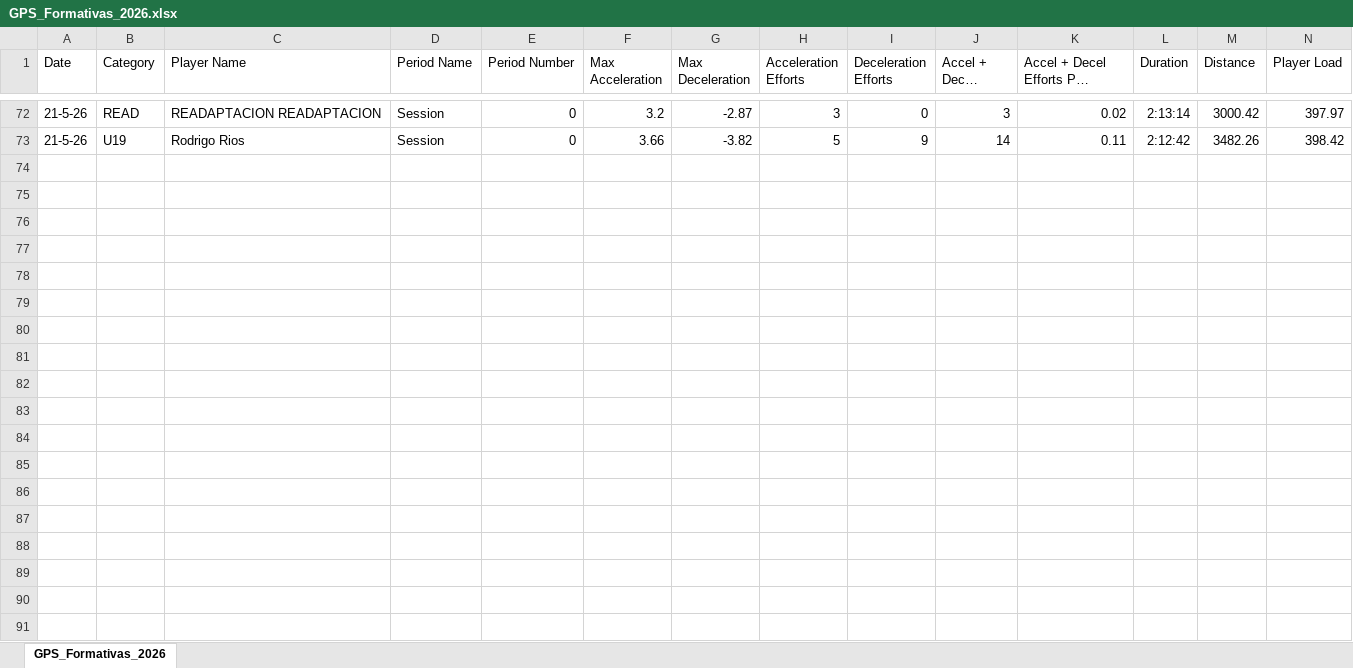
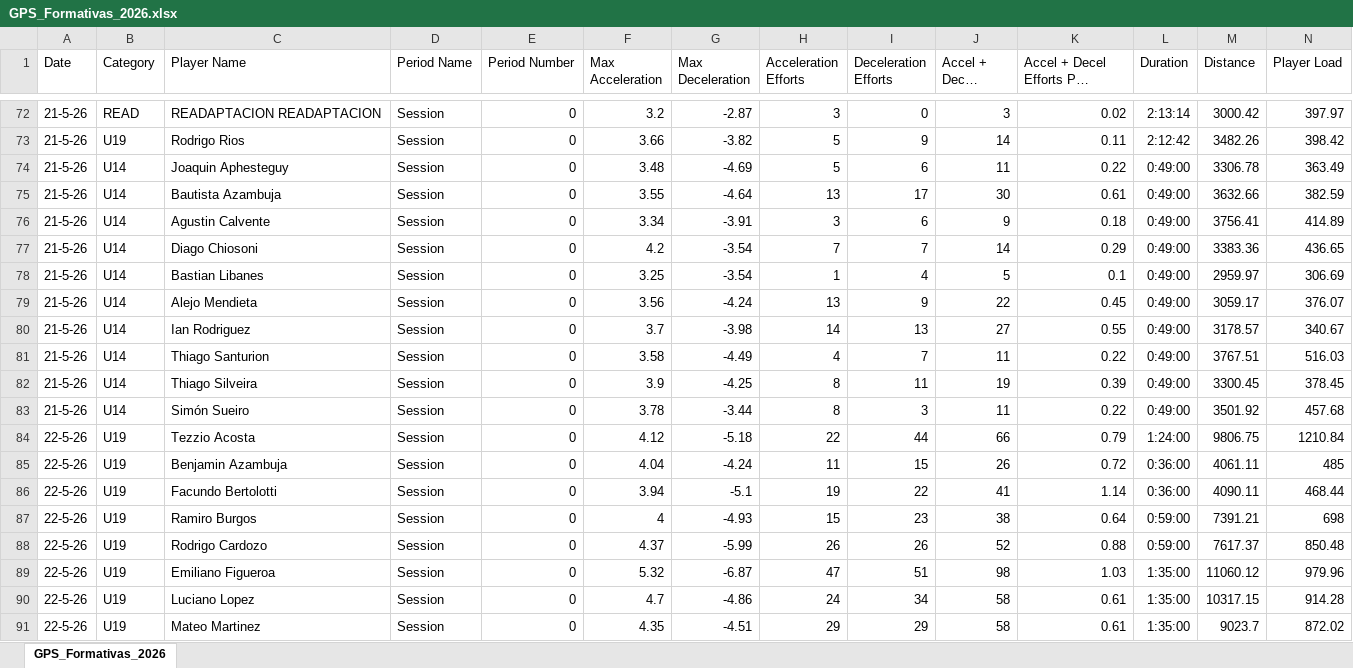
Before and after one commit to BecquerF/Danubio_formativas_gps, an Excel workbook: GPS_Formativas_2026.xlsx, sheet GPS_Formativas_2026, drawn as a sheet; only a part is shown, gaps mark what is left out; long unchanged cells end in …; values as stored, in another font and other column widths than the file's, no borders; rows hold the shown columns only; the diff covers the shown part only; the diff names each change by its address in the sheet, - before the commit and + after, or states it on an @@ line.

Commit message:
Act excel

```diff
--- a/GPS_Formativas_2026.xlsx (sheet GPS_Formativas_2026)
+++ b/GPS_Formativas_2026.xlsx (sheet GPS_Formativas_2026)
+row 74: 21-5-26 | U14 | Joaquin Aphesteguy | Session | 0 | 3.48 | -4.69 | 5 | 6 | 11 | 0.22 | 0:49:00 | 3306.78 | 363.49
+row 75: 21-5-26 | U14 | Bautista Azambuja | Session | 0 | 3.55 | -4.64 | 13 | 17 | 30 | 0.61 | 0:49:00 | 3632.66 | 382.59
+row 76: 21-5-26 | U14 | Agustin Calvente | Session | 0 | 3.34 | -3.91 | 3 | 6 | 9 | 0.18 | 0:49:00 | 3756.41 | 414.89
+row 77: 21-5-26 | U14 | Diago Chiosoni | Session | 0 | 4.2 | -3.54 | 7 | 7 | 14 | 0.29 | 0:49:00 | 3383.36 | 436.65
+row 78: 21-5-26 | U14 | Bastian Libanes | Session | 0 | 3.25 | -3.54 | 1 | 4 | 5 | 0.1 | 0:49:00 | 2959.97 | 306.69
+row 79: 21-5-26 | U14 | Alejo Mendieta | Session | 0 | 3.56 | -4.24 | 13 | 9 | 22 | 0.45 | 0:49:00 | 3059.17 | 376.07
+row 80: 21-5-26 | U14 | Ian Rodriguez | Session | 0 | 3.7 | -3.98 | 14 | 13 | 27 | 0.55 | 0:49:00 | 3178.57 | 340.67
+row 81: 21-5-26 | U14 | Thiago Santurion | Session | 0 | 3.58 | -4.49 | 4 | 7 | 11 | 0.22 | 0:49:00 | 3767.51 | 516.03
+row 82: 21-5-26 | U14 | Thiago Silveira | Session | 0 | 3.9 | -4.25 | 8 | 11 | 19 | 0.39 | 0:49:00 | 3300.45 | 378.45
+row 83: 21-5-26 | U14 | Simón Sueiro | Session | 0 | 3.78 | -3.44 | 8 | 3 | 11 | 0.22 | 0:49:00 | 3501.92 | 457.68
+row 84: 22-5-26 | U19 | Tezzio Acosta | Session | 0 | 4.12 | -5.18 | 22 | 44 | 66 | 0.79 | 1:24:00 | 9806.75 | 1210.84
+row 85: 22-5-26 | U19 | Benjamin Azambuja | Session | 0 | 4.04 | -4.24 | 11 | 15 | 26 | 0.72 | 0:36:00 | 4061.11 | 485
+row 86: 22-5-26 | U19 | Facundo Bertolotti | Session | 0 | 3.94 | -5.1 | 19 | 22 | 41 | 1.14 | 0:36:00 | 4090.11 | 468.44
+row 87: 22-5-26 | U19 | Ramiro Burgos | Session | 0 | 4 | -4.93 | 15 | 23 | 38 | 0.64 | 0:59:00 | 7391.21 | 698
+row 88: 22-5-26 | U19 | Rodrigo Cardozo | Session | 0 | 4.37 | -5.99 | 26 | 26 | 52 | 0.88 | 0:59:00 | 7617.37 | 850.48
+row 89: 22-5-26 | U19 | Emiliano Figueroa | Session | 0 | 5.32 | -6.87 | 47 | 51 | 98 | 1.03 | 1:35:00 | 11060.12 | 979.96
+row 90: 22-5-26 | U19 | Luciano Lopez | Session | 0 | 4.7 | -4.86 | 24 | 34 | 58 | 0.61 | 1:35:00 | 10317.15 | 914.28
+row 91: 22-5-26 | U19 | Mateo Martinez | Session | 0 | 4.35 | -4.51 | 29 | 29 | 58 | 0.61 | 1:35:00 | 9023.7 | 872.02
```
Also changed, not shown: 7 added rows elsewhere in this sheet.
